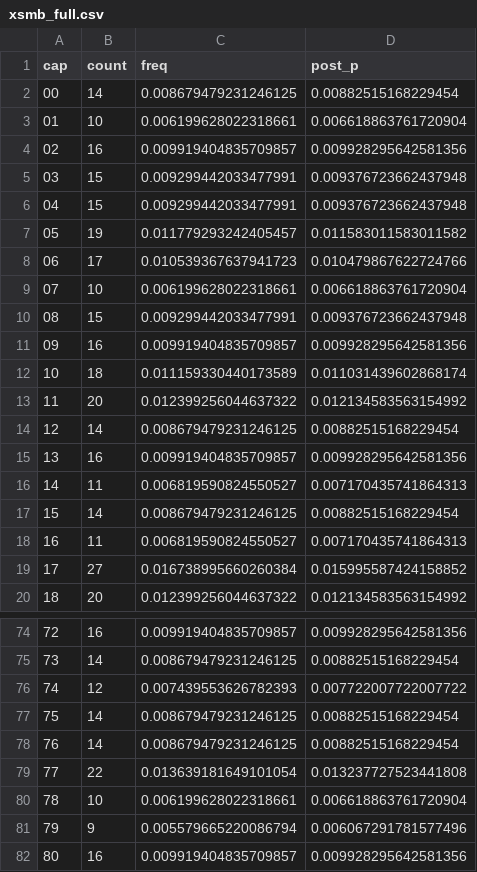
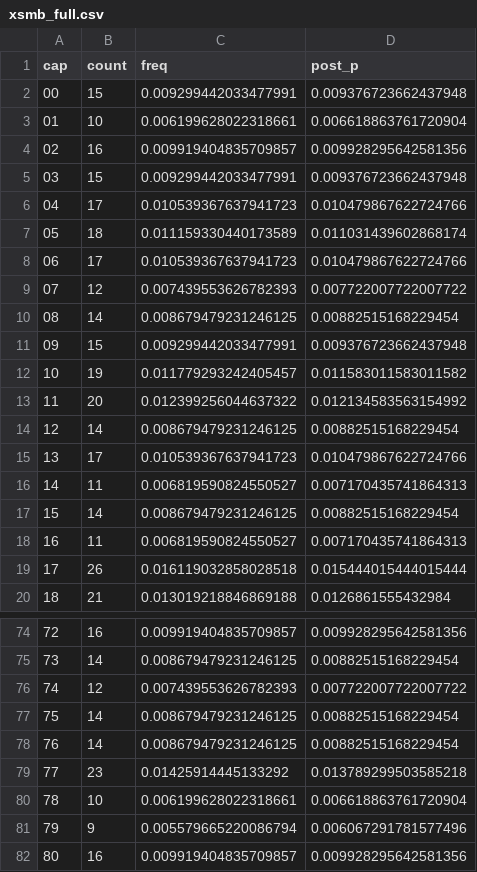
Before and after one commit to EasyMinnnnn/xsmb-loto-bayes, a CSV file: data/xsmb_full.csv, drawn as a sheet; only a part is shown, gaps mark what is left out; the diff covers the shown part only.

```diff
--- a/data/xsmb_full.csv
+++ b/data/xsmb_full.csv
@@ -1,3 +1,3 @@
 cap,count,freq,post_p
-00,14,0.008679479231246125,0.00882515168229454
+00,15,0.009299442033477991,0.009376723662437948
 01,10,0.006199628022318661,0.006618863761720904
@@ -5,12 +5,12 @@
 03,15,0.009299442033477991,0.009376723662437948
-04,15,0.009299442033477991,0.009376723662437948
-05,19,0.011779293242405457,0.011583011583011582
+04,17,0.010539367637941723,0.010479867622724766
+05,18,0.011159330440173589,0.011031439602868174
 06,17,0.010539367637941723,0.010479867622724766
-07,10,0.006199628022318661,0.006618863761720904
-08,15,0.009299442033477991,0.009376723662437948
-09,16,0.009919404835709857,0.009928295642581356
-10,18,0.011159330440173589,0.011031439602868174
+07,12,0.007439553626782393,0.007722007722007722
+08,14,0.008679479231246125,0.00882515168229454
+09,15,0.009299442033477991,0.009376723662437948
+10,19,0.011779293242405457,0.011583011583011582
 11,20,0.012399256044637322,0.012134583563154992
 12,14,0.008679479231246125,0.00882515168229454
-13,16,0.009919404835709857,0.009928295642581356
+13,17,0.010539367637941723,0.010479867622724766
 14,11,0.006819590824550527,0.007170435741864313
@@ -18,3 +18,3 @@
 16,11,0.006819590824550527,0.007170435741864313
-17,27,0.016738995660260384,0.015995587424158852
-18,20,0.012399256044637322,0.012134583563154992
+17,26,0.016119032858028518,0.015444015444015444
+18,21,0.013019218846869188,0.0126861555432984
@@ -78,3 +78,3 @@
 76,14,0.008679479231246125,0.00882515168229454
-77,22,0.013639181649101054,0.013237727523441808
+77,23,0.01425914445133292,0.013789299503585218
 78,10,0.006199628022318661,0.006618863761720904
```
Also changed, not shown: 75 edited cells elsewhere in this file, data/xsmb_ranked.csv.
